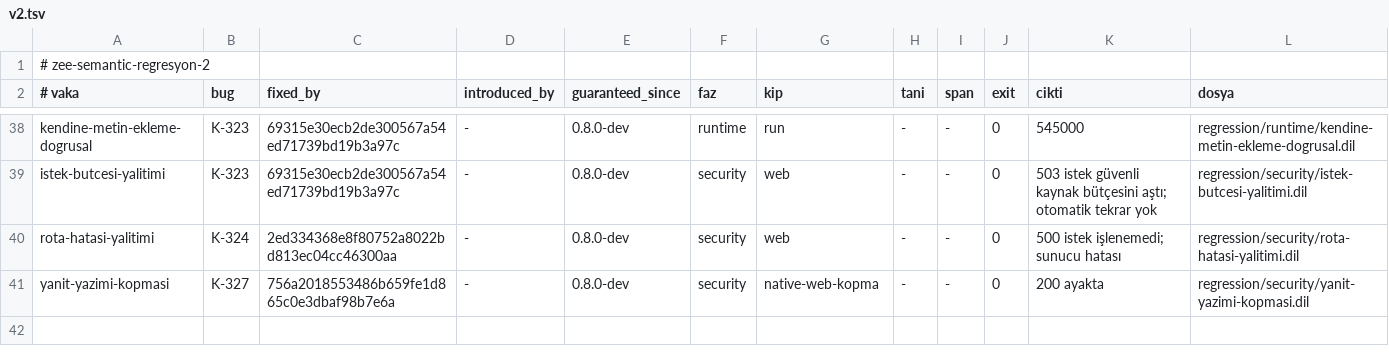
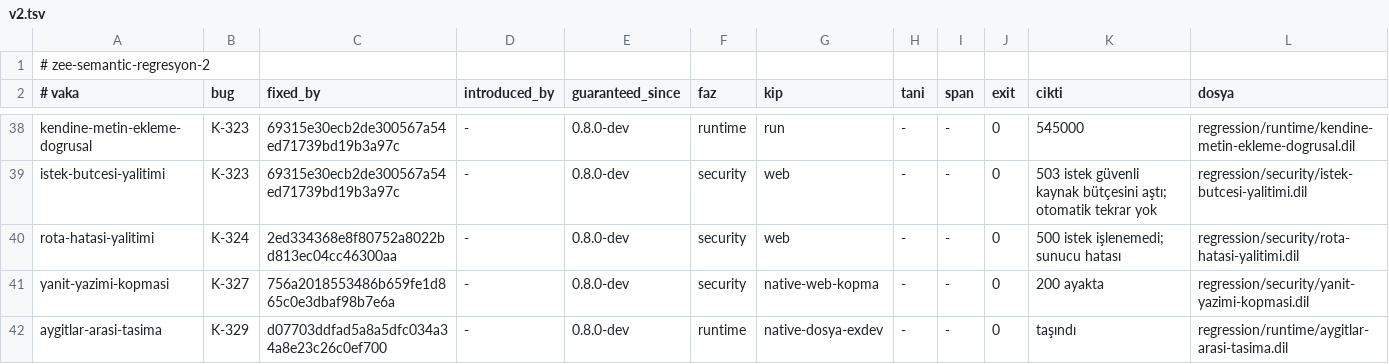
Before and after one commit to merbay-erp/zee, a TSV file: regression/v2.tsv, drawn as a sheet; only a part is shown, gaps mark what is left out; the diff names each change by its address in the sheet, - before the commit and + after, or states it on an @@ line.

```diff
--- a/regression/v2.tsv
+++ b/regression/v2.tsv
+row 42: aygitlar-arasi-tasima | K-329 | d07703ddfad5a8a5dfc034a34a8e23c26c0ef700 | - | 0.8.0-dev | runtime | native-dosya-exdev | - | - | 0 | taşındı | regression/runtime/aygitlar-arasi-tasima.dil
```
Also changed, not shown: docs/compiler-degisiklik-beyanlari-v1.tsv, docs/core-freeze-beyanlari-v1.tsv, 9 other files.
